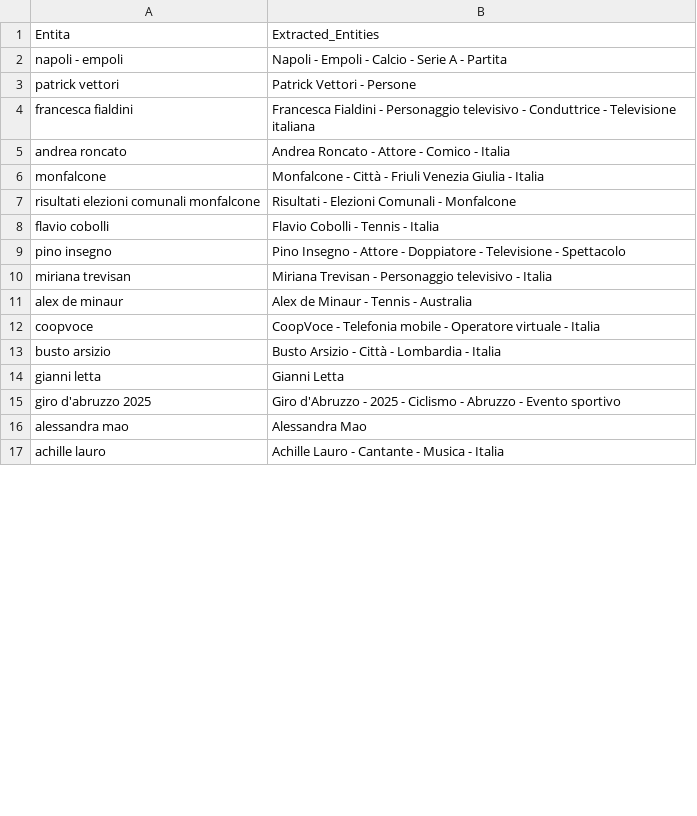
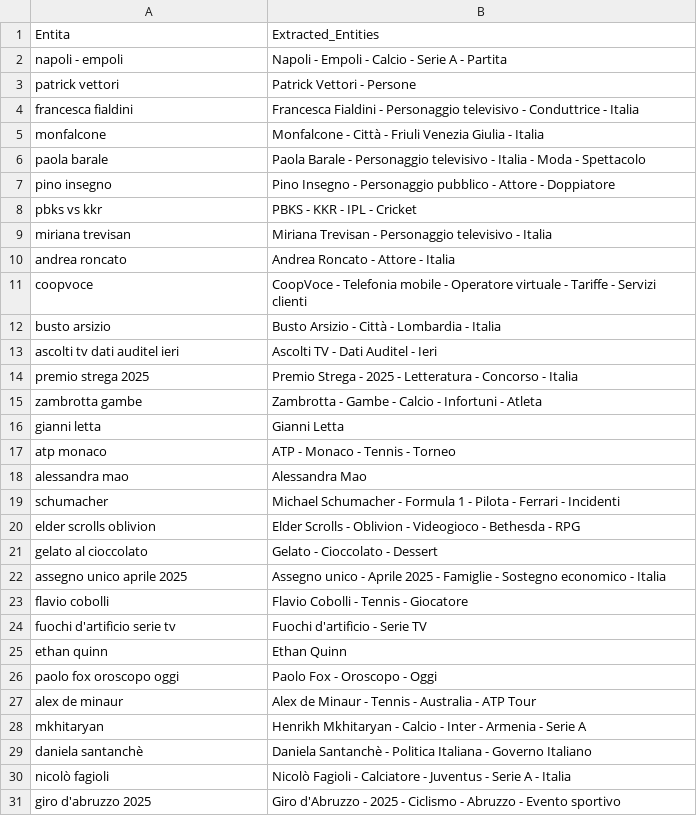
Before and after one commit to maledizionisrls/discover-prophet-website, a CSV file: checkpoint_data/04_openai_extracted_entities.csv, drawn as a sheet; only a part is shown; the shorter side is filled out with more unchanged rows; the diff covers the shown part only.

```diff
--- a/checkpoint_data/04_openai_extracted_entities.csv
+++ b/checkpoint_data/04_openai_extracted_entities.csv
@@ -3,14 +3,29 @@ napoli - empoli,Napoli - Empoli - Calcio - Serie A - Partita
 patrick vettori,Patrick Vettori - Persone
-francesca fialdini,Francesca Fialdini - Personaggio televisivo - Conduttrice - Televisione italiana
-andrea roncato,Andrea Roncato - Attore - Comico - Italia
+francesca fialdini,Francesca Fialdini - Personaggio televisivo - Conduttrice - Italia
 monfalcone,Monfalcone - Città - Friuli Venezia Giulia - Italia
-risultati elezioni comunali monfalcone,Risultati - Elezioni Comunali - Monfalcone
-flavio cobolli,Flavio Cobolli - Tennis - Italia
-pino insegno,Pino Insegno - Attore - Doppiatore - Televisione - Spettacolo
+paola barale,Paola Barale - Personaggio televisivo - Italia - Moda - Spettacolo
+pino insegno,Pino Insegno - Personaggio pubblico - Attore - Doppiatore
+pbks vs kkr,PBKS - KKR - IPL - Cricket
 miriana trevisan,Miriana Trevisan - Personaggio televisivo - Italia
-alex de minaur,Alex de Minaur - Tennis - Australia
-coopvoce,CoopVoce - Telefonia mobile - Operatore virtuale - Italia
+andrea roncato,Andrea Roncato - Attore - Italia
+coopvoce,CoopVoce - Telefonia mobile - Operatore virtuale - Tariffe - Servizi clienti
 busto arsizio,Busto Arsizio - Città - Lombardia - Italia
+ascolti tv dati auditel ieri,Ascolti TV - Dati Auditel - Ieri
+premio strega 2025,Premio Strega - 2025 - Letteratura - Concorso - Italia
+zambrotta gambe,Zambrotta - Gambe - Calcio - Infortuni - Atleta
 gianni letta,Gianni Letta
+atp monaco,ATP - Monaco - Tennis - Torneo
+alessandra mao,Alessandra Mao
+schumacher,Michael Schumacher - Formula 1 - Pilota - Ferrari - Incidenti
+elder scrolls oblivion,Elder Scrolls - Oblivion - Videogioco - Bethesda - RPG
+gelato al cioccolato,Gelato - Cioccolato - Dessert
+assegno unico aprile 2025,Assegno unico - Aprile 2025 - Famiglie - Sostegno economico - Italia
+flavio cobolli,Flavio Cobolli - Tennis - Giocatore
+fuochi d'artificio serie tv,Fuochi d'artificio - Serie TV
+ethan quinn,Ethan Quinn
+paolo fox oroscopo oggi,Paolo Fox - Oroscopo - Oggi
+alex de minaur,Alex de Minaur - Tennis - Australia - ATP Tour
+mkhitaryan,Henrikh Mkhitaryan - Calcio - Inter - Armenia - Serie A
+daniela santanchè,Daniela Santanchè - Politica Italiana - Governo Italiano
+nicolò fagioli,Nicolò Fagioli - Calciatore - Juventus - Serie A - Italia
 giro d'abruzzo 2025,Giro d'Abruzzo - 2025 - Ciclismo - Abruzzo - Evento sportivo
-alessandra mao,Alessandra Mao
```
Also changed, not shown: 9 added rows, 19 removed rows, 3 moved rows and 1 edited cell elsewhere in this file, checkpoint_data/01_entities_ordered_extracted.csv, checkpoint_data/02_context_run_1_scores.csv, 5 other files.
